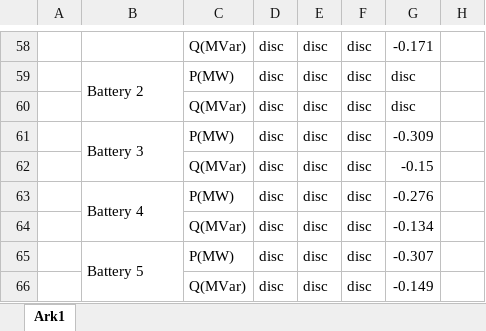
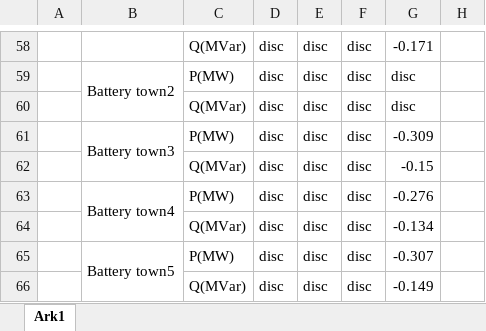
Before and after one commit to LauridsGJ/Energy-System-Stability, an Excel workbook: Simulerings resultater.xlsx, sheet Ark1, drawn as a sheet; only a part is shown, gaps mark what is left out; values as stored, in another font and other column widths than the file's, no cell formats; the diff covers the shown part only; the diff names each change by its address in the sheet, - before the commit and + after, or states it on an @@ line.

```diff
--- a/Simulerings resultater.xlsx (sheet Ark1)
+++ b/Simulerings resultater.xlsx (sheet Ark1)
-B59: Battery 2
+B59: Battery town2
-B61: Battery 3
+B61: Battery town3
-B63: Battery 4
+B63: Battery town4
-B65: Battery 5
+B65: Battery town5
```
Also changed, not shown: 11 added rows, 11 removed rows and 40 edited cells elsewhere in this sheet, cell formats, 3 other files.
